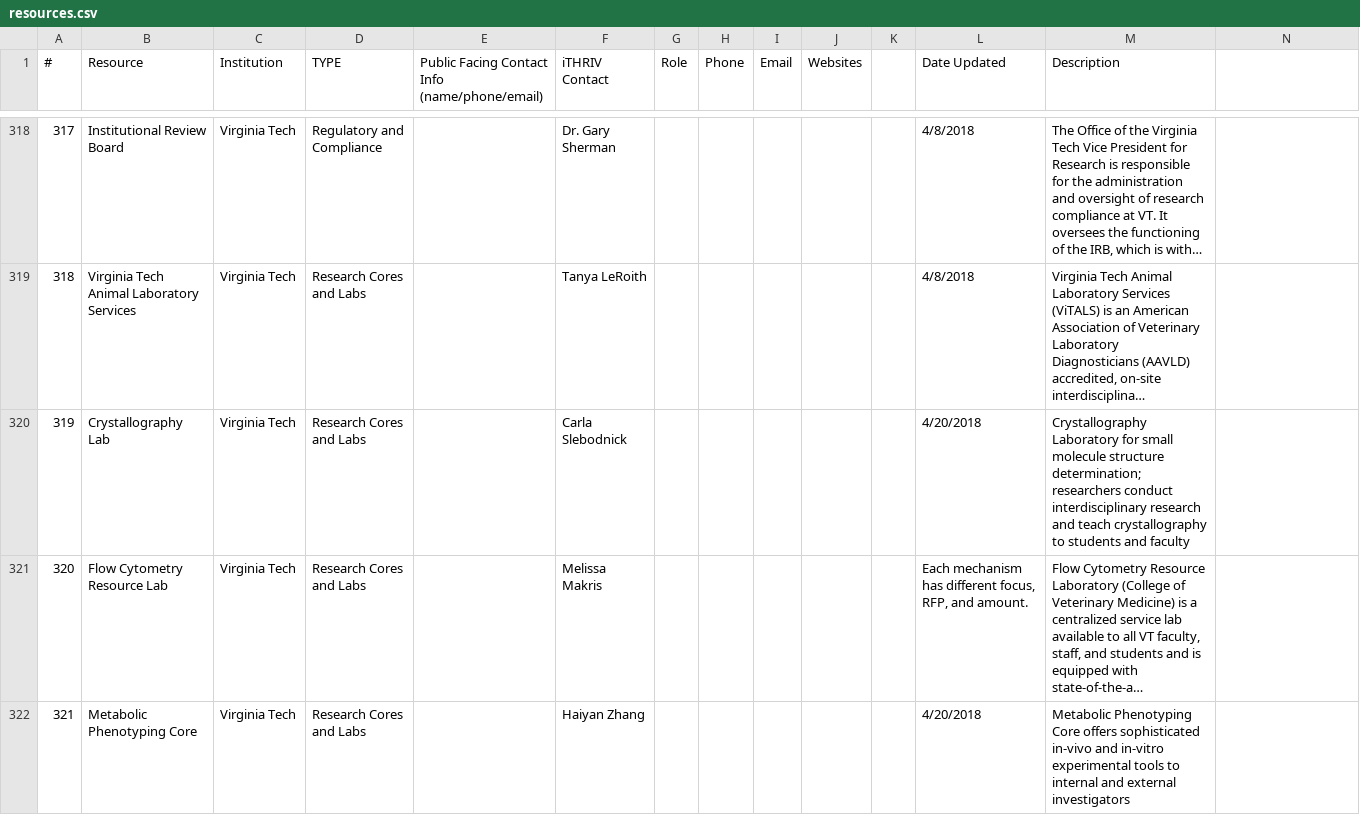
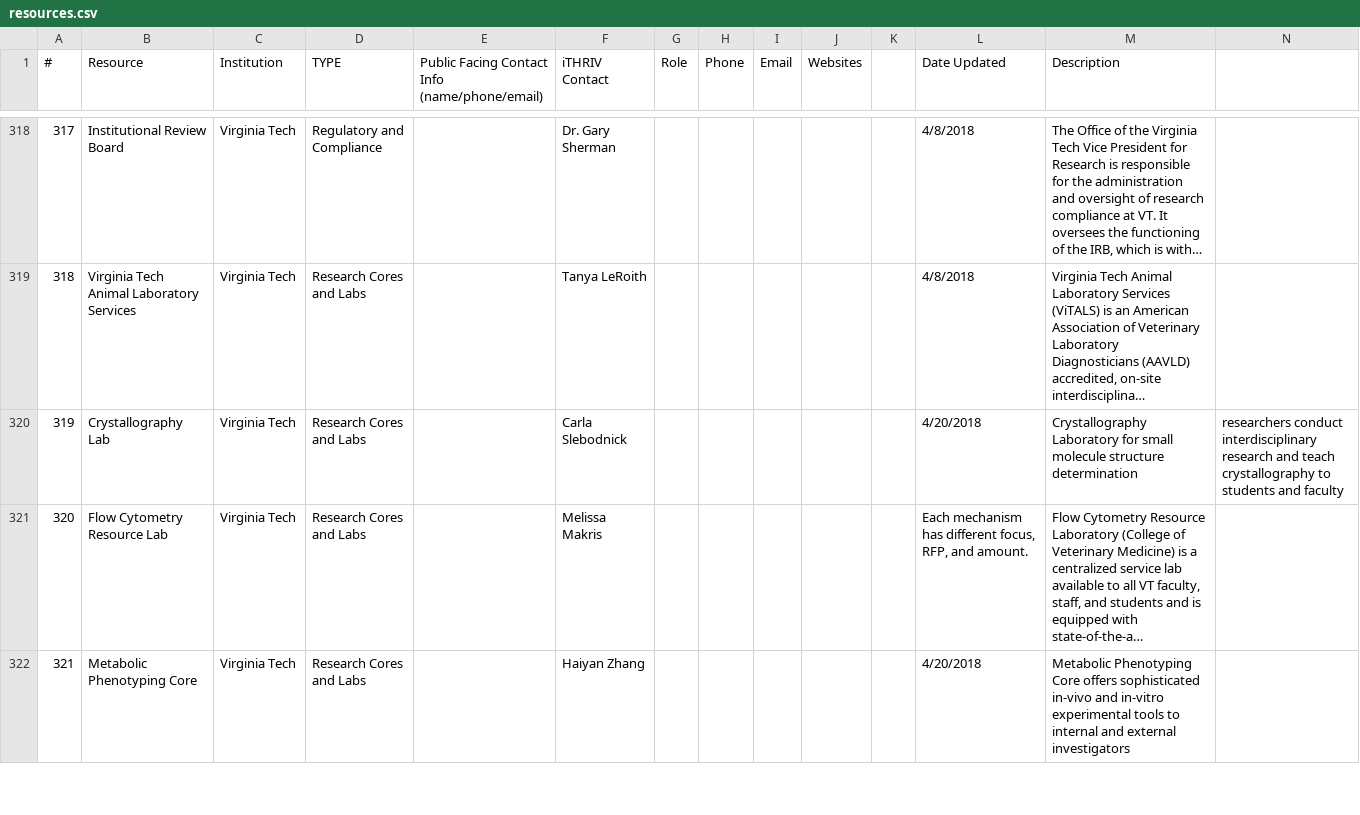
Before and after one commit to rkc7h/ithriv, a CSV file: backend/example_data/resources.csv, drawn as a sheet; only a part is shown, gaps mark what is left out; long unchanged cells end in …; the diff covers the shown part only; the diff names each change by its address in the sheet, - before the commit and + after, or states it on an @@ line.

```diff
--- a/backend/example_data/resources.csv
+++ b/backend/example_data/resources.csv
-M320 (Description): …molecule structure determination; researchers conduct interdisciplinary research and teach crystallography to students and faculty
+M320 (Description): …molecule structure determination
-N320: (empty)
+N320: researchers conduct interdisciplinary research and teach crystallography to students and faculty
```
Also changed, not shown: 10 added rows and 30 edited cells elsewhere in this file, backend/example_data/categories.csv, backend/example_data/resource_categories.csv, 10 other files.
